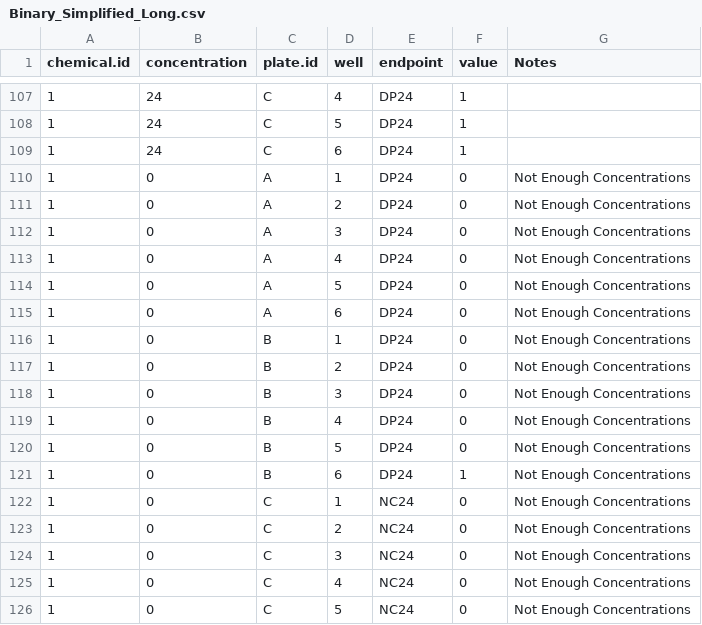
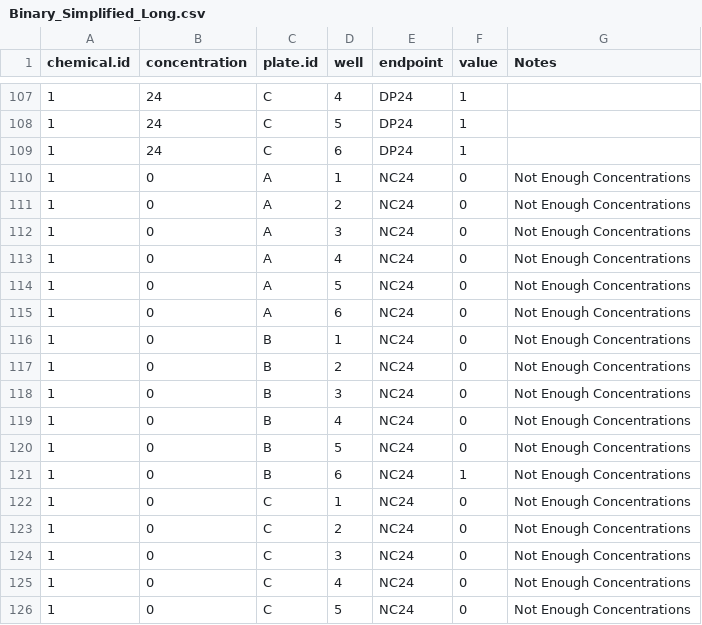
Before and after one commit to PNNL-CompBio/bmdrc, a CSV file: data/Binary_Simplified_Long.csv, drawn as a sheet; only a part is shown, gaps mark what is left out.

```diff
--- a/data/Binary_Simplified_Long.csv
+++ b/data/Binary_Simplified_Long.csv
@@ -109,14 +109,14 @@
 1,24,C,6,DP24,1,
-1,0,A,1,DP24,0,Not Enough Concentrations
-1,0,A,2,DP24,0,Not Enough Concentrations
-1,0,A,3,DP24,0,Not Enough Concentrations
-1,0,A,4,DP24,0,Not Enough Concentrations
-1,0,A,5,DP24,0,Not Enough Concentrations
-1,0,A,6,DP24,0,Not Enough Concentrations
-1,0,B,1,DP24,0,Not Enough Concentrations
-1,0,B,2,DP24,0,Not Enough Concentrations
-1,0,B,3,DP24,0,Not Enough Concentrations
-1,0,B,4,DP24,0,Not Enough Concentrations
-1,0,B,5,DP24,0,Not Enough Concentrations
-1,0,B,6,DP24,1,Not Enough Concentrations
+1,0,A,1,NC24,0,Not Enough Concentrations
+1,0,A,2,NC24,0,Not Enough Concentrations
+1,0,A,3,NC24,0,Not Enough Concentrations
+1,0,A,4,NC24,0,Not Enough Concentrations
+1,0,A,5,NC24,0,Not Enough Concentrations
+1,0,A,6,NC24,0,Not Enough Concentrations
+1,0,B,1,NC24,0,Not Enough Concentrations
+1,0,B,2,NC24,0,Not Enough Concentrations
+1,0,B,3,NC24,0,Not Enough Concentrations
+1,0,B,4,NC24,0,Not Enough Concentrations
+1,0,B,5,NC24,0,Not Enough Concentrations
+1,0,B,6,NC24,1,Not Enough Concentrations
 1,0,C,1,NC24,0,Not Enough Concentrations
```
Also changed, not shown: 1 other file.
